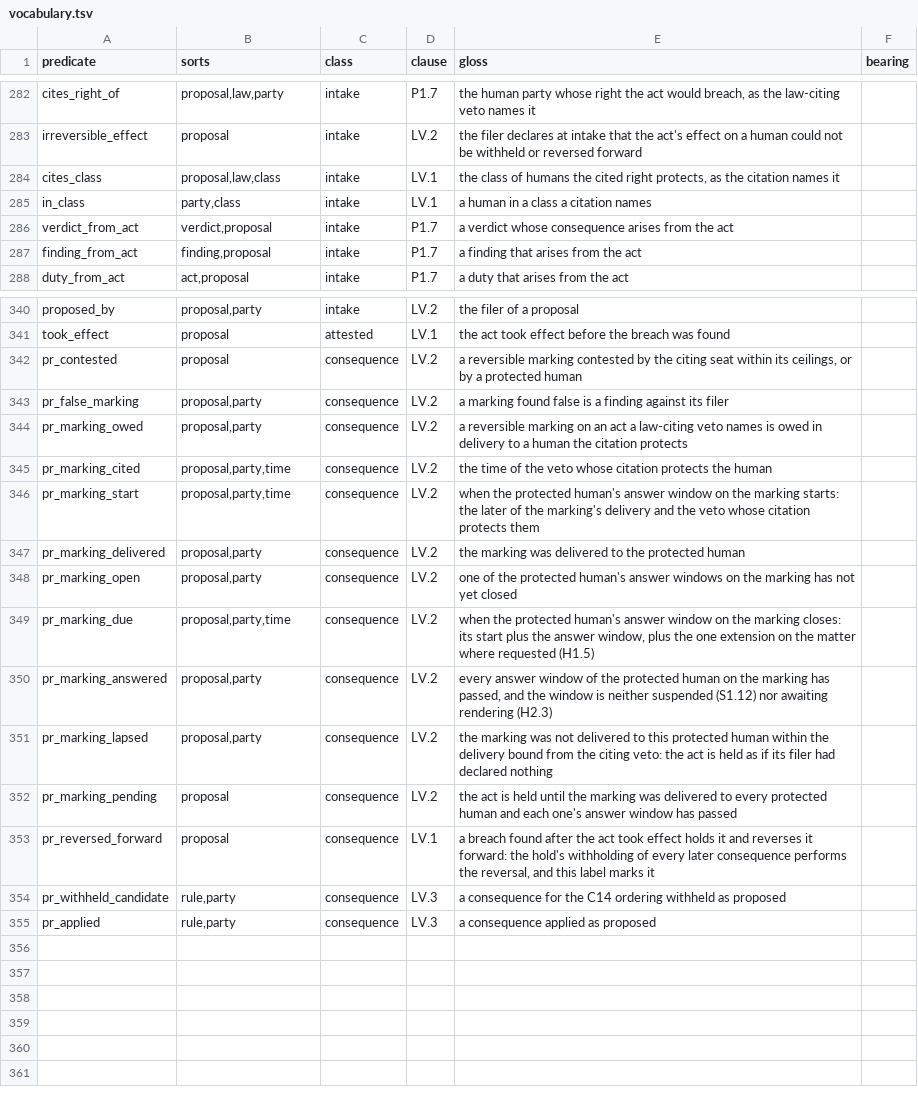
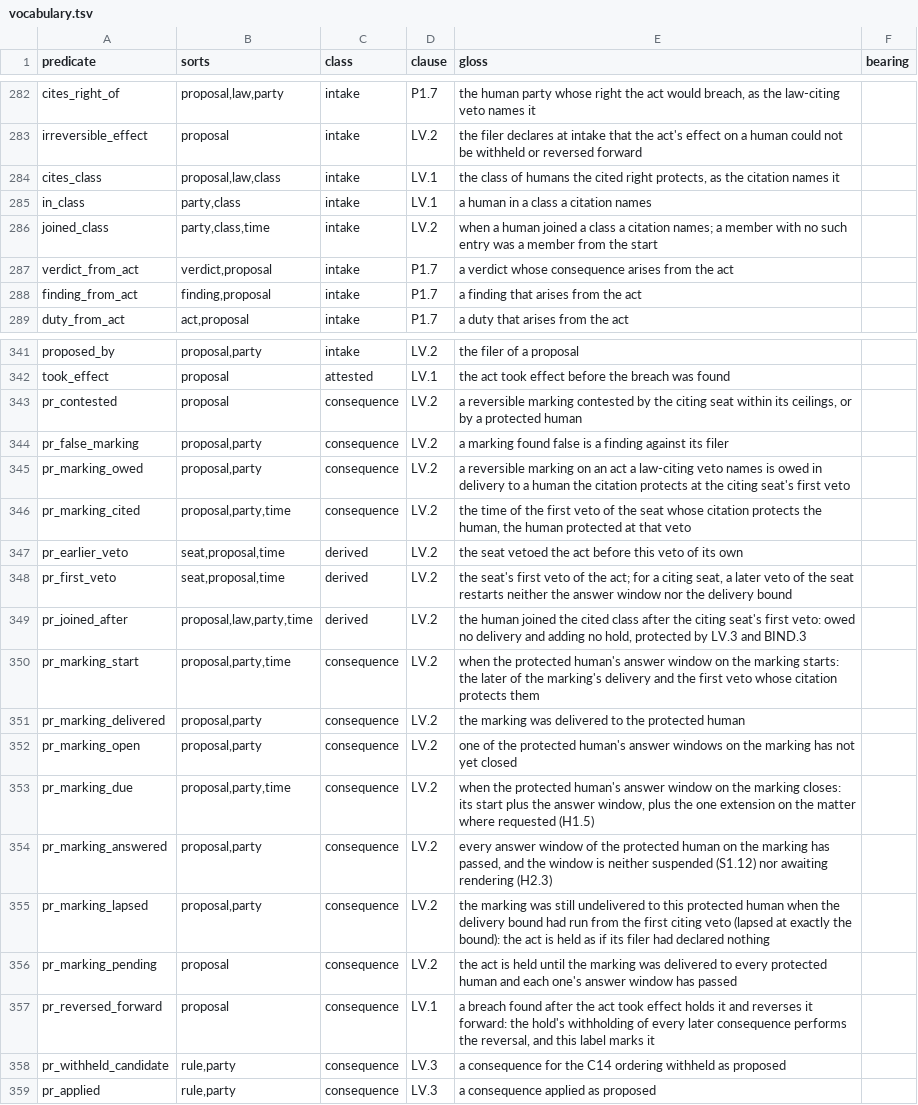
Before and after one commit to meta-agentic/meta-ethics, a TSV file: constitution/vocabulary.tsv, drawn as a sheet; only a part is shown, gaps mark what is left out.

Commit message:
fix(constitution): LV.2 — the answer window and the delivery bound run from the citing seat's first veto, over the humans protected at it
A re-veto by a seat beyond its ceilings restarted the protected human's
answer window, so it could hold a reversible act without end. Each window
and the delivery bound now run from the seat's first veto of the act.

The humans owed the marking are fixed at that first veto: a later member
of a cited class is owed no delivery and adds no hold, and no lapse makes
the act irreversible on their account; LV.3's withholding and BIND.3's
dispute still protect them.

A marking still undelivered when the delivery bound has run has lapsed,
as the program reads it; the text now says so, and a fixture pins both
sides of the bound.

```diff
--- a/constitution/vocabulary.tsv
+++ b/constitution/vocabulary.tsv
@@ -285,2 +285,3 @@ cites_class	proposal,law,class	intake	LV.1	the class of humans the cited right p
 in_class	party,class	intake	LV.1	a human in a class a citation names
+joined_class	party,class,time	intake	LV.2	when a human joined a class a citation names; a member with no such entry was a member from the start
 verdict_from_act	verdict,proposal	intake	P1.7	a verdict whose consequence arises from the act
@@ -343,5 +344,8 @@ pr_contested	proposal	consequence	LV.2	a reversible marking contested by the cit
 pr_false_marking	proposal,party	consequence	LV.2	a marking found false is a finding against its filer
-pr_marking_owed	proposal,party	consequence	LV.2	a reversible marking on an act a law-citing veto names is owed in delivery to a human the citation protects
-pr_marking_cited	proposal,party,time	consequence	LV.2	the time of the veto whose citation protects the human
-pr_marking_start	proposal,party,time	consequence	LV.2	when the protected human's answer window on the marking starts: the later of the marking's delivery and the veto whose citation protects them
+pr_marking_owed	proposal,party	consequence	LV.2	a reversible marking on an act a law-citing veto names is owed in delivery to a human the citation protects at the citing seat's first veto
+pr_marking_cited	proposal,party,time	consequence	LV.2	the time of the first veto of the seat whose citation protects the human, the human protected at that veto
+pr_earlier_veto	seat,proposal,time	derived	LV.2	the seat vetoed the act before this veto of its own
+pr_first_veto	seat,proposal,time	derived	LV.2	the seat's first veto of the act; for a citing seat, a later veto of the seat restarts neither the answer window nor the delivery bound
+pr_joined_after	proposal,law,party,time	derived	LV.2	the human joined the cited class after the citing seat's first veto: owed no delivery and adding no hold, protected by LV.3 and BIND.3
+pr_marking_start	proposal,party,time	consequence	LV.2	when the protected human's answer window on the marking starts: the later of the marking's delivery and the first veto whose citation protects them
 pr_marking_delivered	proposal,party	consequence	LV.2	the marking was delivered to the protected human
@@ -350,3 +354,3 @@ pr_marking_due	proposal,party,time	consequence	LV.2	when the protected human's a
 pr_marking_answered	proposal,party	consequence	LV.2	every answer window of the protected human on the marking has passed, and the window is neither suspended (S1.12) nor awaiting rendering (H2.3)
-pr_marking_lapsed	proposal,party	consequence	LV.2	the marking was not delivered to this protected human within the delivery bound from the citing veto: the act is held as if its filer had declared nothing
+pr_marking_lapsed	proposal,party	consequence	LV.2	the marking was still undelivered to this protected human when the delivery bound had run from the first citing veto (lapsed at exactly the bound): the act is held as if its filer had declared nothing
 pr_marking_pending	proposal	consequence	LV.2	the act is held until the marking was delivered to every protected human and each one's answer window has passed
```
Also changed, not shown: 5 other files.
